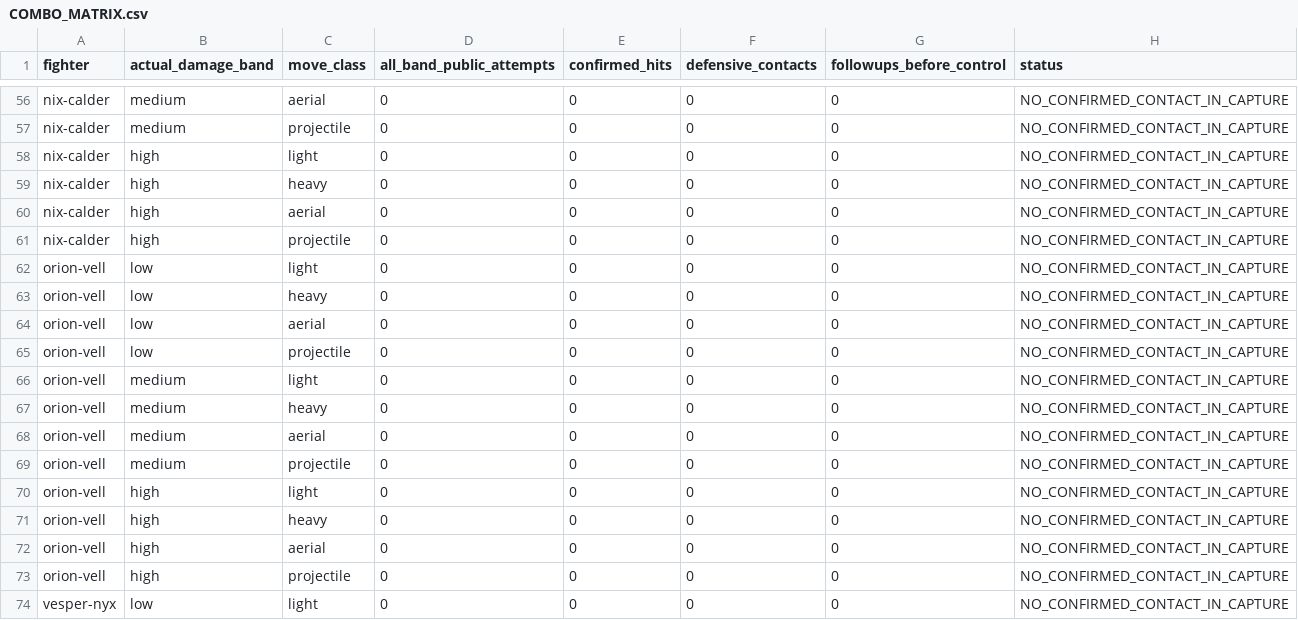
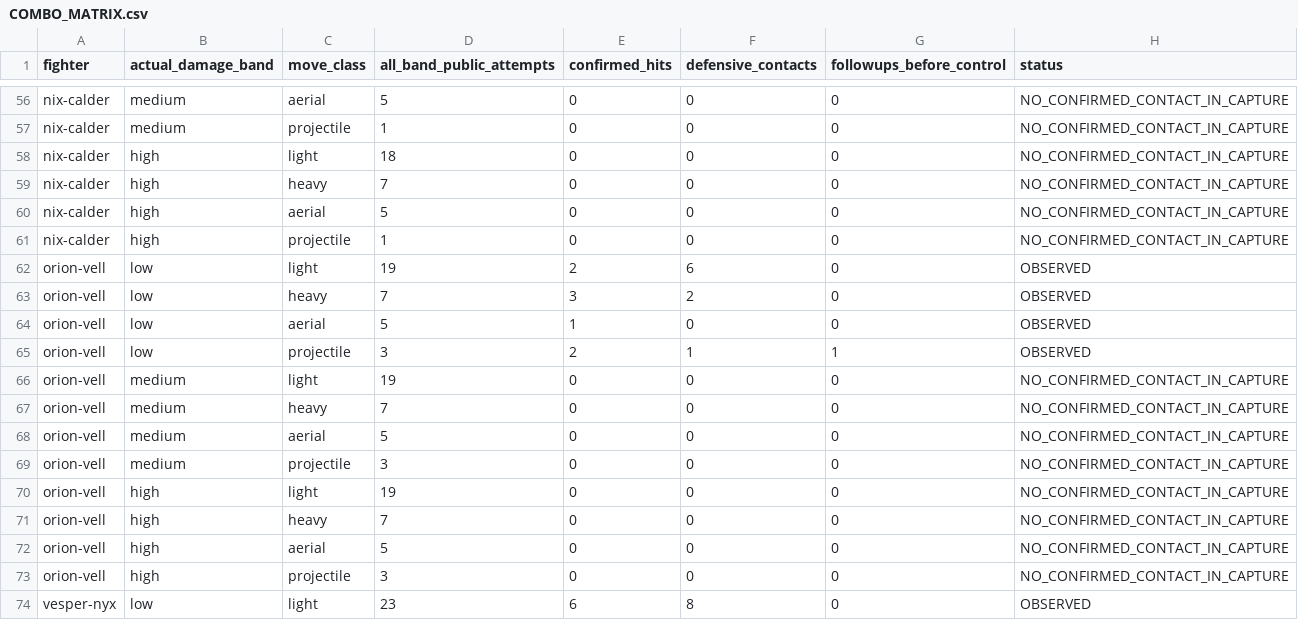
Before and after one commit to gunnchOS3k/anime-aggressors, a CSV file: artifacts/v1_closure/spectral_feedback/COMBO_MATRIX.csv, drawn as a sheet; only a part is shown, gaps mark what is left out; the diff covers the shown part only; the diff names each change by its address in the sheet, - before the commit and + after, or states it on an @@ line.

```diff
--- a/artifacts/v1_closure/spectral_feedback/COMBO_MATRIX.csv
+++ b/artifacts/v1_closure/spectral_feedback/COMBO_MATRIX.csv
-D56 (all_band_public_attempts): 0
+D56 (all_band_public_attempts): 5
-D57 (all_band_public_attempts): 0
+D57 (all_band_public_attempts): 1
-D58 (all_band_public_attempts): 0
+D58 (all_band_public_attempts): 18
-D59 (all_band_public_attempts): 0
+D59 (all_band_public_attempts): 7
-D60 (all_band_public_attempts): 0
+D60 (all_band_public_attempts): 5
-D61 (all_band_public_attempts): 0
+D61 (all_band_public_attempts): 1
-D62 (all_band_public_attempts): 0
+D62 (all_band_public_attempts): 19
-E62 (confirmed_hits): 0
+E62 (confirmed_hits): 2
-F62 (defensive_contacts): 0
+F62 (defensive_contacts): 6
-H62:H65 (status): NO_CONFIRMED_CONTACT_IN_CAPTURE
+H62:H65 (status): OBSERVED
-D63 (all_band_public_attempts): 0
+D63 (all_band_public_attempts): 7
-E63 (confirmed_hits): 0
+E63 (confirmed_hits): 3
-F63 (defensive_contacts): 0
+F63 (defensive_contacts): 2
-D64 (all_band_public_attempts): 0
+D64 (all_band_public_attempts): 5
-E64 (confirmed_hits): 0
+E64 (confirmed_hits): 1
-D65 (all_band_public_attempts): 0
+D65 (all_band_public_attempts): 3
-E65 (confirmed_hits): 0
+E65 (confirmed_hits): 2
-F65 (defensive_contacts): 0
+F65 (defensive_contacts): 1
-G65 (followups_before_control): 0
+G65 (followups_before_control): 1
-D66 (all_band_public_attempts): 0
+D66 (all_band_public_attempts): 19
-D67 (all_band_public_attempts): 0
+D67 (all_band_public_attempts): 7
-D68 (all_band_public_attempts): 0
+D68 (all_band_public_attempts): 5
-D69 (all_band_public_attempts): 0
+D69 (all_band_public_attempts): 3
-D70 (all_band_public_attempts): 0
+D70 (all_band_public_attempts): 19
-D71 (all_band_public_attempts): 0
+D71 (all_band_public_attempts): 7
-D72 (all_band_public_attempts): 0
+D72 (all_band_public_attempts): 5
-D73 (all_band_public_attempts): 0
+D73 (all_band_public_attempts): 3
-D74 (all_band_public_attempts): 0
+D74 (all_band_public_attempts): 23
-E74 (confirmed_hits): 0
+E74 (confirmed_hits): 6
-F74 (defensive_contacts): 0
+F74 (defensive_contacts): 8
-H74 (status): NO_CONFIRMED_CONTACT_IN_CAPTURE
+H74 (status): OBSERVED
```
Also changed, not shown: 125 edited cells elsewhere in this file, artifacts/v1_closure/spectral_feedback/FIGHTER_EFFECT_MATRIX.csv, 54 other files.
